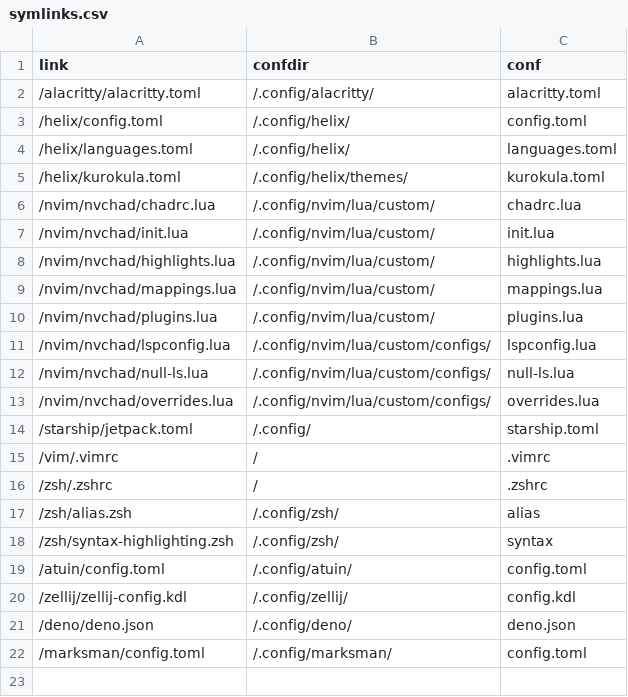
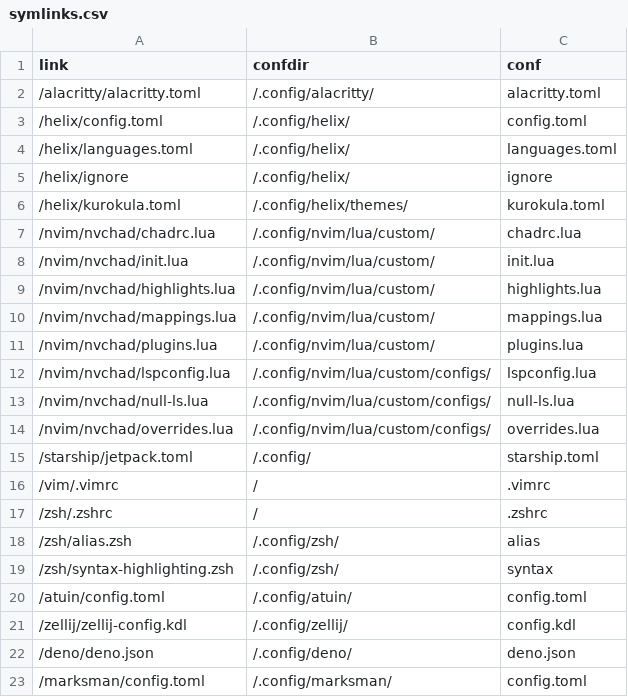
Before and after one commit to Indyandie/kuten, a CSV file: symlinks.csv, drawn as a sheet.

Commit message:
feat(helix): init ignore

```diff
--- a/symlinks.csv
+++ b/symlinks.csv
@@ -4,2 +4,3 @@ link,confdir,conf
 /helix/languages.toml,/.config/helix/,languages.toml
+/helix/ignore,/.config/helix/,ignore
 /helix/kurokula.toml,/.config/helix/themes/,kurokula.toml
```
Also changed, not shown: 1 other file.
